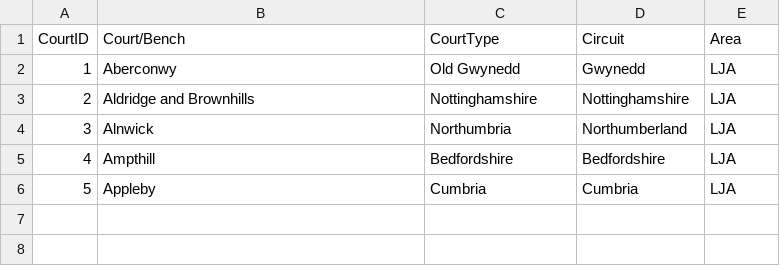
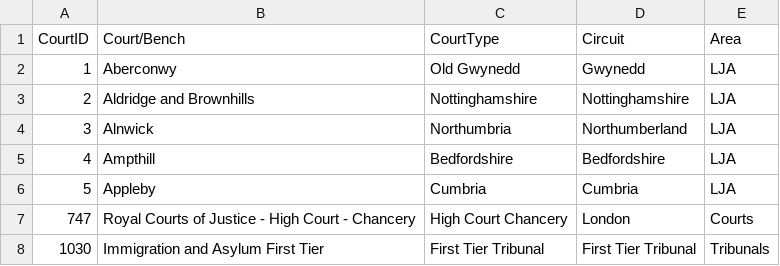
Before and after one commit to uk-gov-mirror/hmcts.rd-judicial-data-load, a CSV file: src/functionalTest/resources/sourceFiles/leaf/BaseLocations.csv, drawn as a sheet; the diff names each change by its address in the sheet, - before the commit and + after, or states it on an @@ line.

Commit message:
feat:create a new column epimms_id in appointment table (#266)

```diff
--- a/src/functionalTest/resources/sourceFiles/leaf/BaseLocations.csv
+++ b/src/functionalTest/resources/sourceFiles/leaf/BaseLocations.csv
+row 7: 747 | Royal Courts of Justice - High Court - Chancery | High Court Chancery | London | Courts
+row 8: 1030 | Immigration and Asylum First Tier | First Tier Tribunal | First Tier Tribunal | Tribunals
```
Also changed, not shown: src/functionalTest/resources/sourceFiles/leaf/BaseLocations_jsr.csv, 8 other files.
